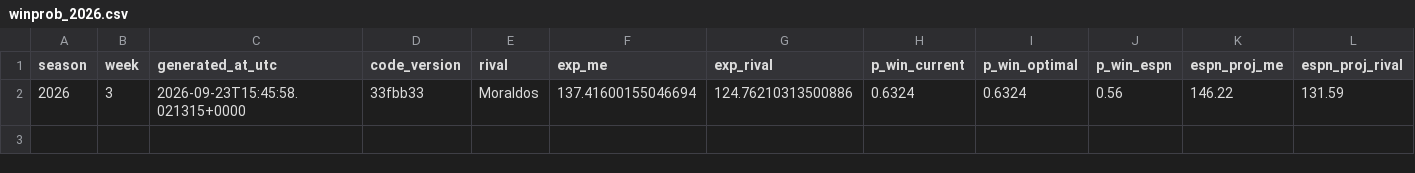
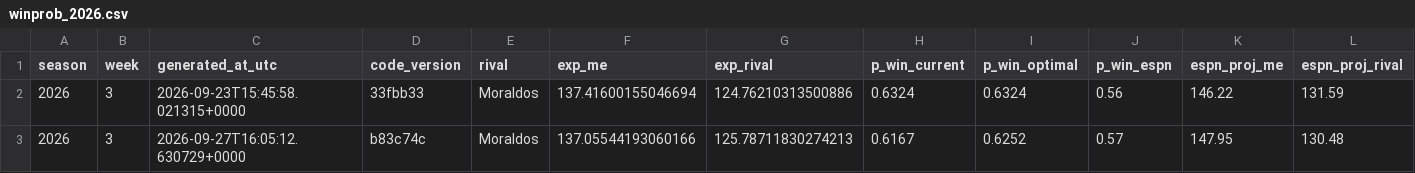
Before and after one commit to romogil99-max/fantasy-ml, a CSV file: data/predictions_log/winprob_2026.csv, drawn as a sheet; only a part is shown; rows hold the shown columns only; the diff names each change by its address in the sheet, - before the commit and + after, or states it on an @@ line.

Commit message:
Log 2026 week 3 predictions (automatic run, 2026-09-27 10:05 CST)
548 pre-game predictions generated with code version b83c74c.
Win probability: Semana 3 vs Moraldos: P(ganar) alineación actual 61.7% · óptima 62.5% · ESPN 0.57 · puntos esperados 137.1 vs 125.8

```diff
--- a/data/predictions_log/winprob_2026.csv
+++ b/data/predictions_log/winprob_2026.csv
+row 3: 2026 | 3 | 2026-09-27T16:05:12.630729+0000 | b83c74c | Moraldos | 137.05544193060166 | 125.78711830274213 | 0.6167 | 0.6252 | 0.57 | 147.95 | 130.48
```
Also changed, not shown: 1 other file.
